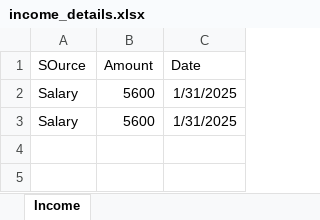
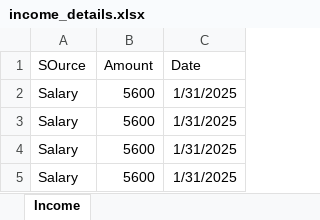
Before and after one commit to nicholasferreira1-jpg/New-expense-tracker-repo, an Excel workbook: backend/income_details.xlsx, sheet Income, drawn as a sheet; values as stored, in another font and other column widths than the file's, no borders; the diff names each change by its address in the sheet, - before the commit and + after, or states it on an @@ line.

```diff
--- a/backend/income_details.xlsx (sheet Income)
+++ b/backend/income_details.xlsx (sheet Income)
+row 4: Salary | 5600 | 1/31/2025
+row 5: Salary | 5600 | 1/31/2025
```
Also changed, not shown: 6 other files.
